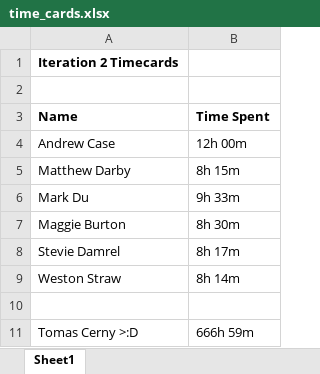
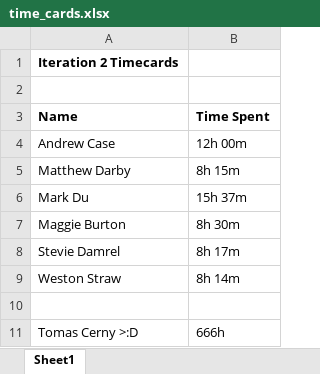
Before and after one commit to baylorSailor/C.A.R., an Excel workbook: time_cards.xlsx, sheet Sheet1, drawn as a sheet; values as stored, in another font and other column widths than the file's, no borders; the diff names each change by its address in the sheet, - before the commit and + after, or states it on an @@ line.

Commit message:
Updated Timecards 3/23/19

```diff
--- a/time_cards.xlsx (sheet Sheet1)
+++ b/time_cards.xlsx (sheet Sheet1)
-B6 (Time Spent): 9h 33m
+B6 (Time Spent): 15h 37m
-B11 (Time Spent): 666h 59m
+B11 (Time Spent): 666h
```
